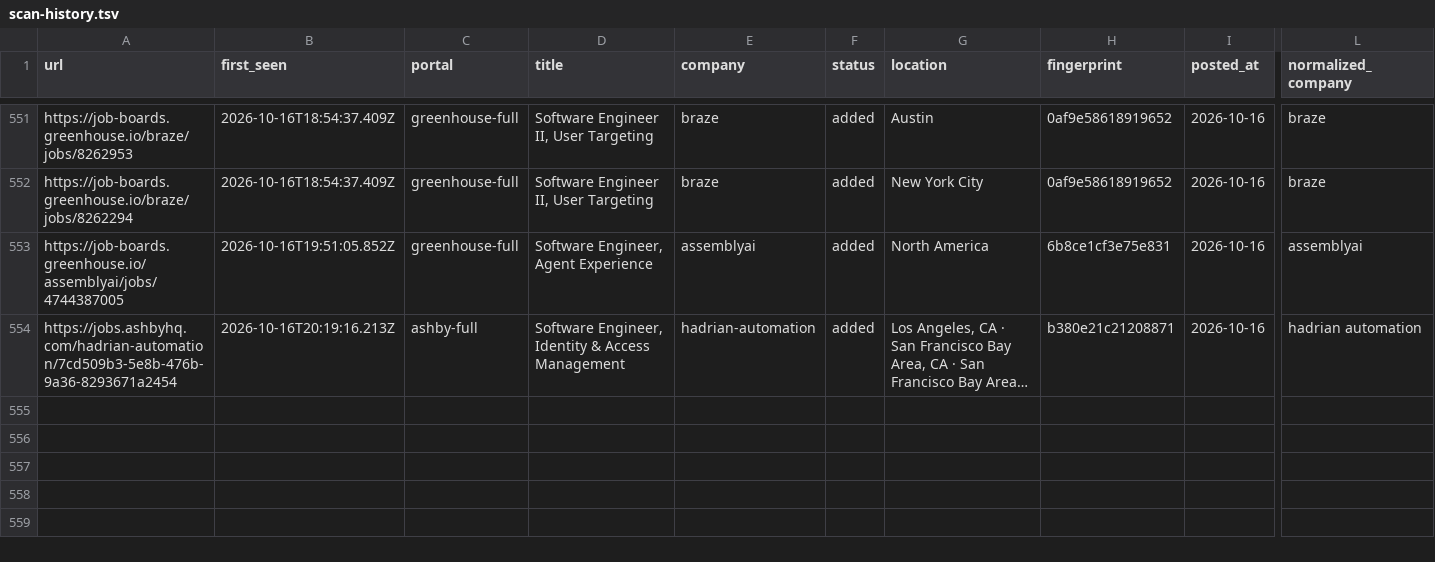
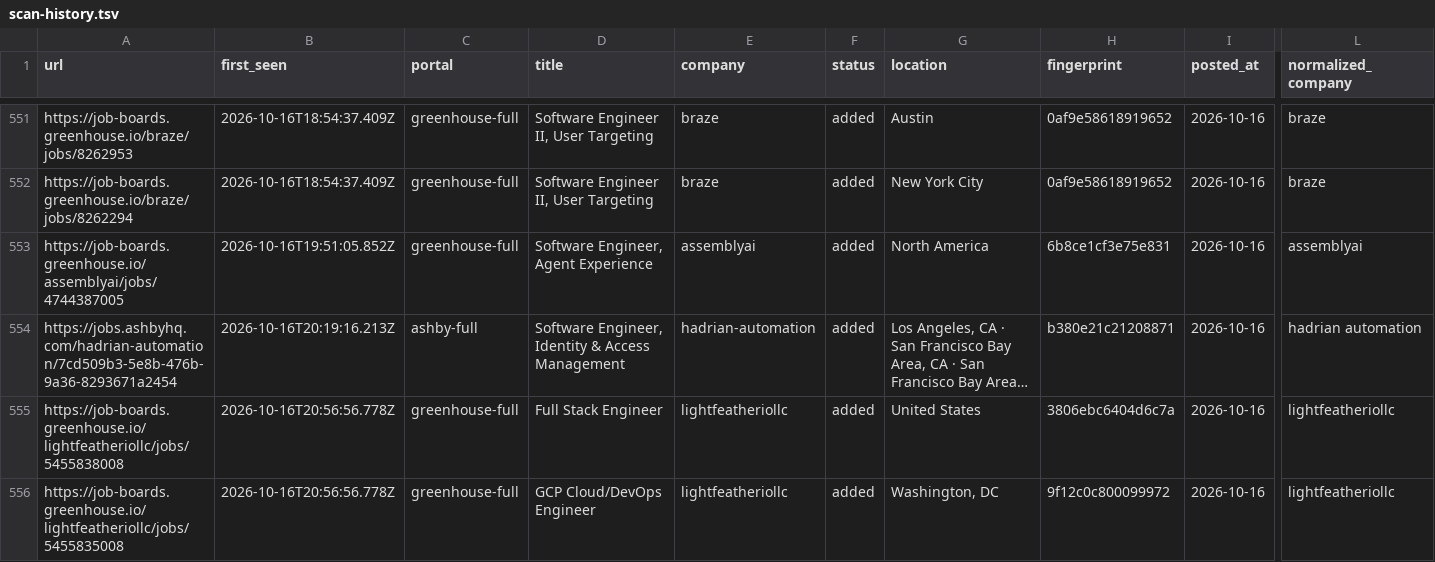
Before and after one commit to manavmalavia18/ghal-scanner, a TSV file: data/scan-history.tsv, drawn as a sheet; only a part is shown, gaps mark what is left out; long unchanged cells end in …; rows hold the shown columns only; the diff names each change by its address in the sheet, - before the commit and + after, or states it on an @@ line.

```diff
--- a/data/scan-history.tsv
+++ b/data/scan-history.tsv
+row 555: https://job-boards.greenhouse.io/lightfeatheriollc/jobs/5455838008 | 2026-10-16T20:56:56.778Z | greenhouse-full | Full Stack Engineer | lightfeatheriollc | added | United States | 3806ebc6404d6c7a | 2026-10-16 | lightfeatheriollc
+row 556: https://job-boards.greenhouse.io/lightfeatheriollc/jobs/5455835008 | 2026-10-16T20:56:56.778Z | greenhouse-full | GCP Cloud/DevOps Engineer | lightfeatheriollc | added | Washington, DC | 9f12c0c800099972 | 2026-10-16 | lightfeatheriollc
```
Also changed, not shown: 3 other files.
